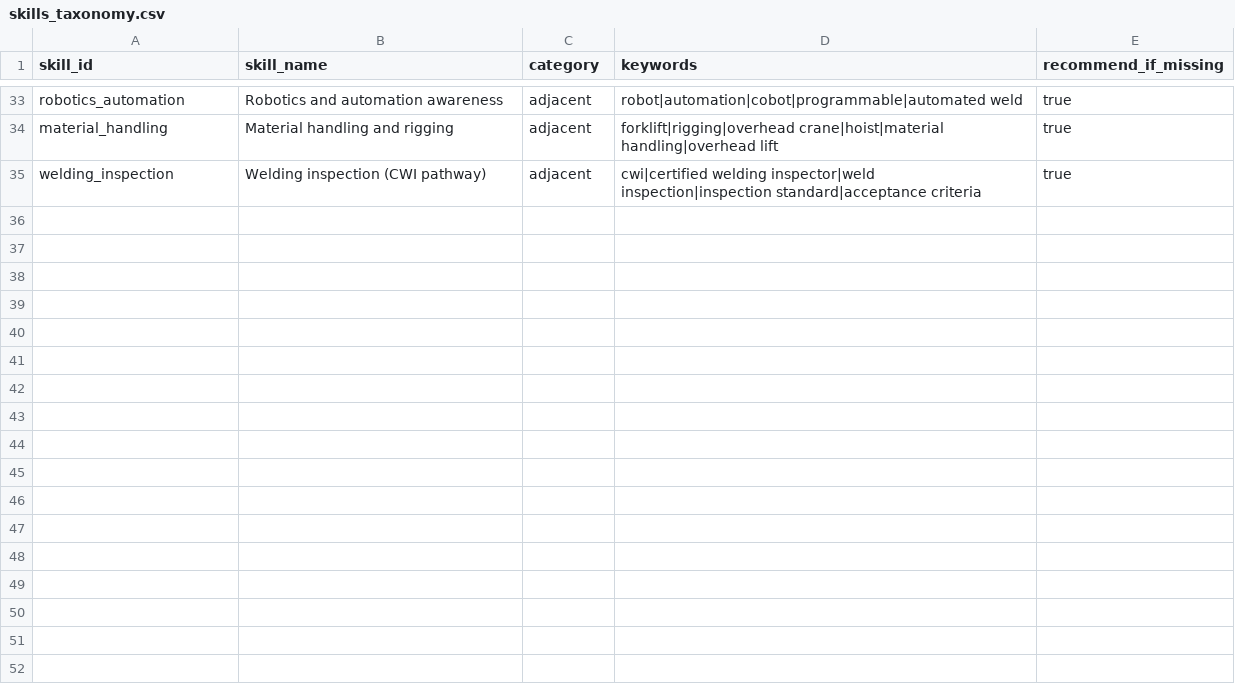
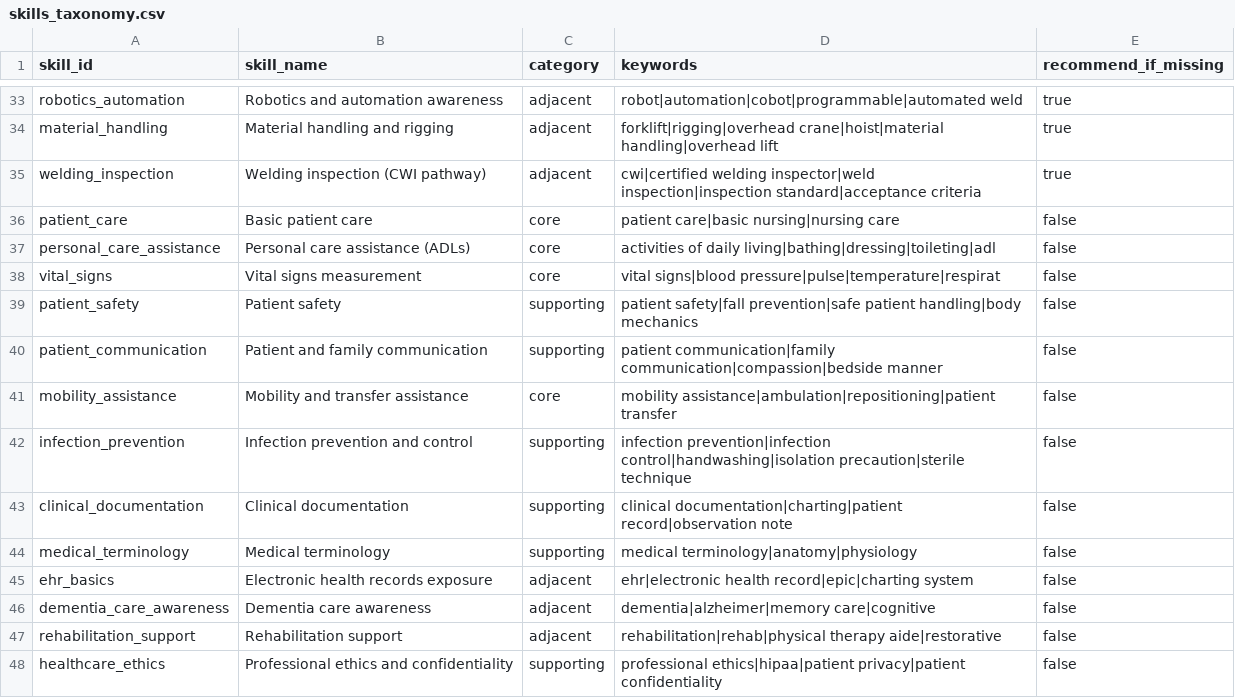
Before and after one commit to NSC-Rick/afterthediploma, a CSV file: data/skills_taxonomy.csv, drawn as a sheet; only a part is shown, gaps mark what is left out; the diff names each change by its address in the sheet, - before the commit and + after, or states it on an @@ line.

```diff
--- a/data/skills_taxonomy.csv
+++ b/data/skills_taxonomy.csv
+row 36: patient_care | Basic patient care | core | patient care|basic nursing|nursing care | false
+row 37: personal_care_assistance | Personal care assistance (ADLs) | core | activities of daily living|bathing|dressing|toileting|adl | false
+row 38: vital_signs | Vital signs measurement | core | vital signs|blood pressure|pulse|temperature|respirat | false
+row 39: patient_safety | Patient safety | supporting | patient safety|fall prevention|safe patient handling|body mechanics | false
+row 40: patient_communication | Patient and family communication | supporting | patient communication|family communication|compassion|bedside manner | false
+row 41: mobility_assistance | Mobility and transfer assistance | core | mobility assistance|ambulation|repositioning|patient transfer | false
+row 42: infection_prevention | Infection prevention and control | supporting | infection prevention|infection control|handwashing|isolation precaution|sterile technique | false
+row 43: clinical_documentation | Clinical documentation | supporting | clinical documentation|charting|patient record|observation note | false
+row 44: medical_terminology | Medical terminology | supporting | medical terminology|anatomy|physiology | false
+row 45: ehr_basics | Electronic health records exposure | adjacent | ehr|electronic health record|epic|charting system | false
+row 46: dementia_care_awareness | Dementia care awareness | adjacent | dementia|alzheimer|memory care|cognitive | false
+row 47: rehabilitation_support | Rehabilitation support | adjacent | rehabilitation|rehab|physical therapy aide|restorative | false
+row 48: healthcare_ethics | Professional ethics and confidentiality | supporting | professional ethics|hipaa|patient privacy|patient confidentiality | false
```
Also changed, not shown: data/employers.csv, data/occupations.csv, 4 other files.
